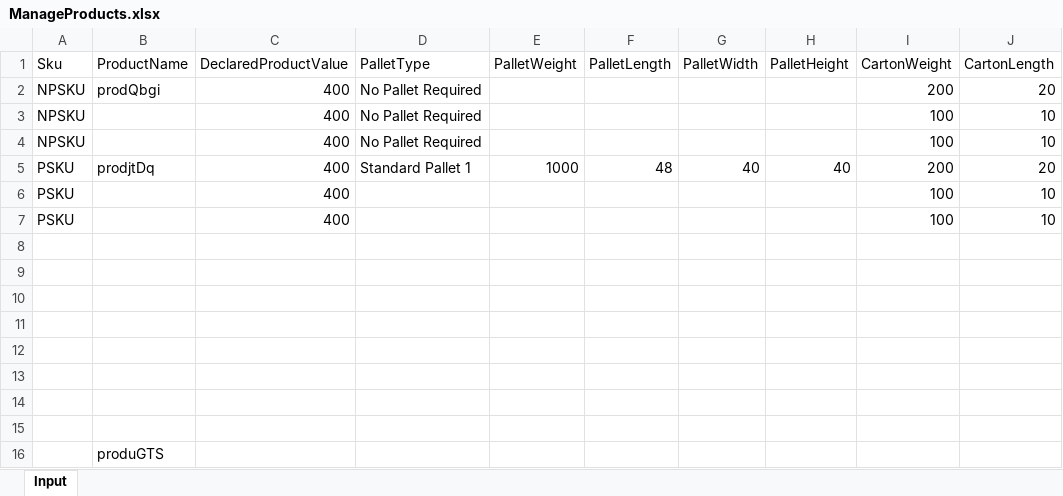
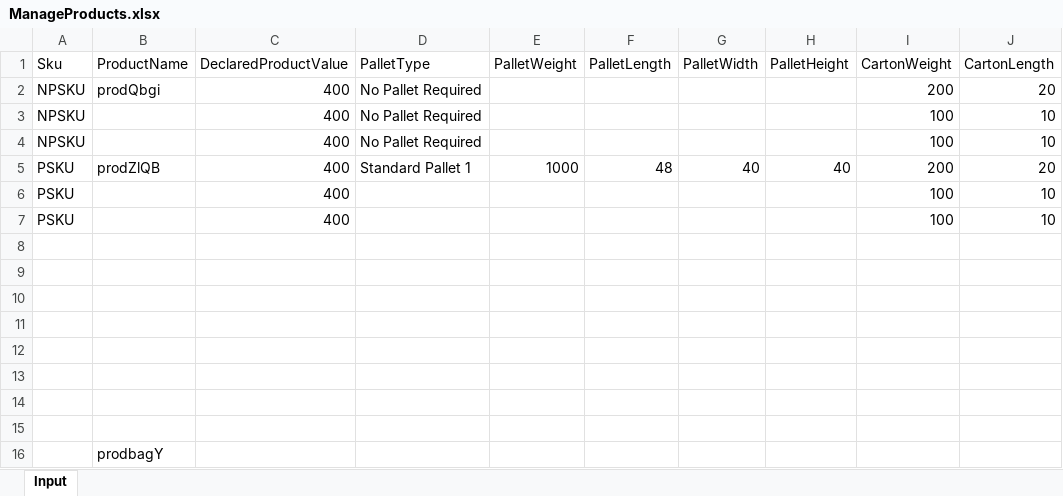
Before and after one commit to pgupta26/qualitesoft, an Excel workbook: binaries/FCfiles/ManageProducts.xlsx, sheet Input, drawn as a sheet; only a part is shown; values as stored, in another font and other column widths than the file's, no borders; the diff names each change by its address in the sheet, - before the commit and + after, or states it on an @@ line.

```diff
--- a/binaries/FCfiles/ManageProducts.xlsx (sheet Input)
+++ b/binaries/FCfiles/ManageProducts.xlsx (sheet Input)
-B5 (ProductName): prodjtDq
+B5 (ProductName): prodZlQB
-B16 (ProductName): produGTS
+B16 (ProductName): prodbagY
```
Also changed, not shown: binaries/FCfiles/FCFile.xlsx, binaries/FCfiles/ManageClaims.xlsx, 22 other files.
